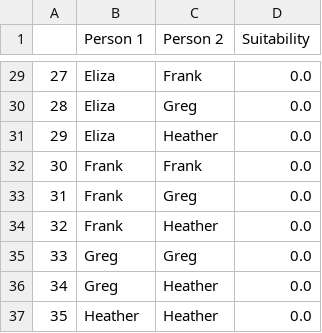
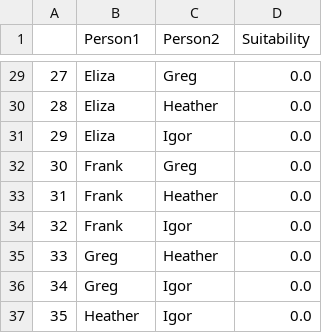
Before and after one commit to zneedell/seating_optimization, a CSV file: pairs.csv, drawn as a sheet; only a part is shown, gaps mark what is left out; the diff covers the shown part only.

```diff
--- a/pairs.csv
+++ b/pairs.csv
@@ -1 +1 @@
-,Person 1,Person 2,Suitability
+,Person1,Person2,Suitability
@@ -29,9 +29,9 @@
-27,Eliza,Frank,0.0
-28,Eliza,Greg,0.0
-29,Eliza,Heather,0.0
-30,Frank,Frank,0.0
-31,Frank,Greg,0.0
-32,Frank,Heather,0.0
-33,Greg,Greg,0.0
-34,Greg,Heather,0.0
-35,Heather,Heather,0.0
+27,Eliza,Greg,0.0
+28,Eliza,Heather,0.0
+29,Eliza,Igor,0.0
+30,Frank,Greg,0.0
+31,Frank,Heather,0.0
+32,Frank,Igor,0.0
+33,Greg,Heather,0.0
+34,Greg,Igor,0.0
+35,Heather,Igor,0.0
```
Also changed, not shown: 27 edited cells elsewhere in this file, 2 other files.
